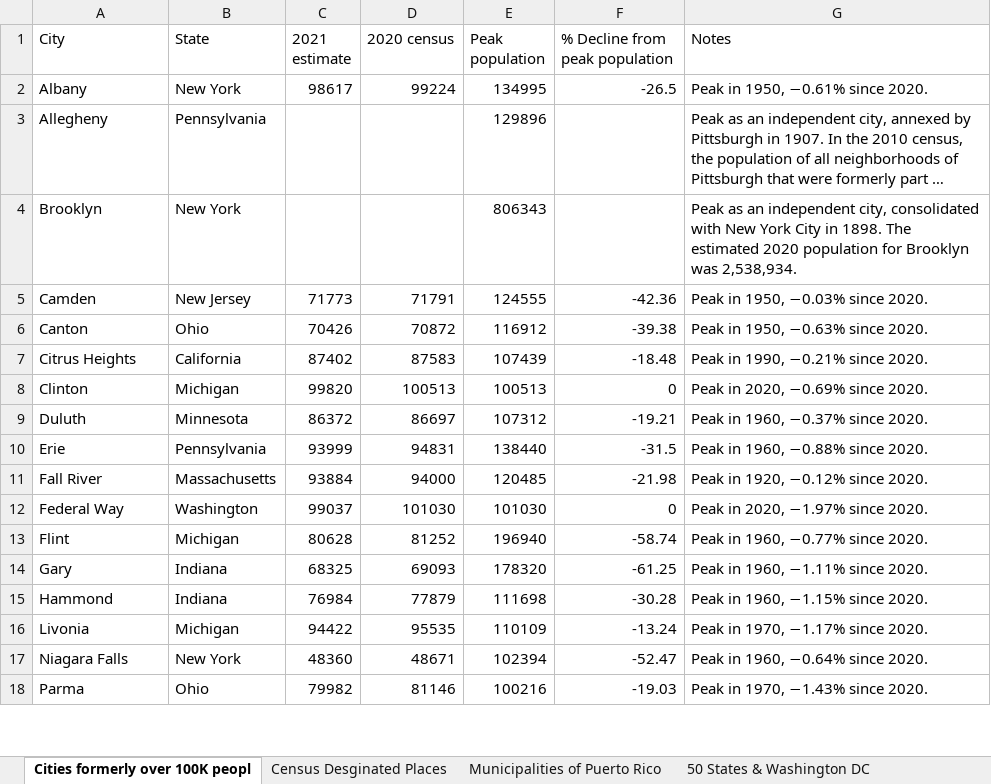
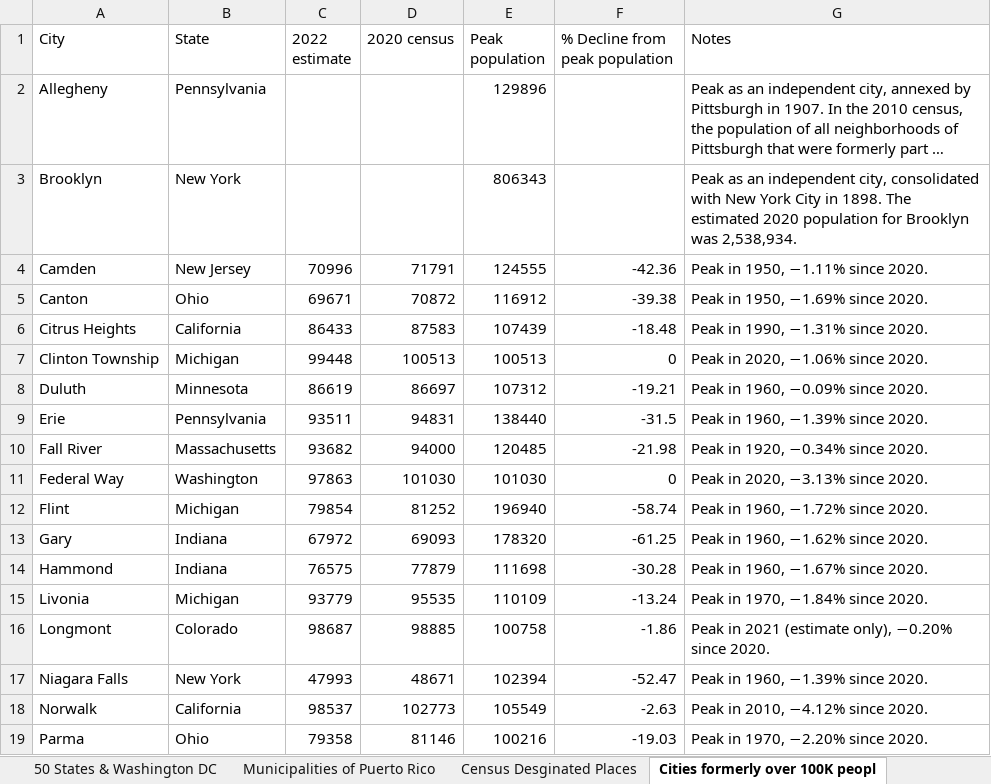
Before and after one commit to Sinha-Ujjawal/Power-Query---Wikipedia---List-of-United-States-cities-by-population, an Excel workbook: Wikipedia - List of United States cities by population.xlsx, sheet Cities formerly over 100K peopl, drawn as a sheet; only a part is shown; long unchanged cells end in …; values as stored, in another font and other column widths than the file's, no borders; table styles not drawn; removed rows and columns are numbered as before the commit, all else as after; the diff covers the shown part only; the diff names each change by its address in the sheet, - before the commit and + after, or states it on an @@ line.

```diff
--- a/Wikipedia - List of United States cities by population.xlsx (sheet Cities formerly over 100K peopl)
+++ b/Wikipedia - List of United States cities by population.xlsx (sheet Cities formerly over 100K peopl)
@@ sheet tab order changed: 50 States & Washington DC | Municipalities of Puerto Rico | Census Desginated Places | Cities formerly over 100K peopl @@
-C1: 2021 estimate
+C1: 2022 estimate
-row 2: Albany | New York | 98617 | 99224 | 134995 | -26.5 | Peak in 1950, −0.61% since 2020.
-C4 (2022 estimate): 71773
+C4 (2022 estimate): 70996
-G4 (Notes): Peak in 1950, −0.03% since 2020.
+G4 (Notes): Peak in 1950, −1.11% since 2020.
-C5 (2022 estimate): 70426
+C5 (2022 estimate): 69671
-G5 (Notes): Peak in 1950, −0.63% since 2020.
+G5 (Notes): Peak in 1950, −1.69% since 2020.
-C6 (2022 estimate): 87402
+C6 (2022 estimate): 86433
-G6 (Notes): Peak in 1990, −0.21% since 2020.
+G6 (Notes): Peak in 1990, −1.31% since 2020.
-A7 (City): Clinton
+A7 (City): Clinton Township
-C7 (2022 estimate): 99820
+C7 (2022 estimate): 99448
-G7 (Notes): Peak in 2020, −0.69% since 2020.
+G7 (Notes): Peak in 2020, −1.06% since 2020.
-C8 (2022 estimate): 86372
+C8 (2022 estimate): 86619
-G8 (Notes): Peak in 1960, −0.37% since 2020.
+G8 (Notes): Peak in 1960, −0.09% since 2020.
-C9 (2022 estimate): 93999
+C9 (2022 estimate): 93511
-G9 (Notes): Peak in 1960, −0.88% since 2020.
+G9 (Notes): Peak in 1960, −1.39% since 2020.
-C10 (2022 estimate): 93884
+C10 (2022 estimate): 93682
-G10 (Notes): Peak in 1920, −0.12% since 2020.
+G10 (Notes): Peak in 1920, −0.34% since 2020.
-C11 (2022 estimate): 99037
+C11 (2022 estimate): 97863
-G11 (Notes): Peak in 2020, −1.97% since 2020.
+G11 (Notes): Peak in 2020, −3.13% since 2020.
-C12 (2022 estimate): 80628
+C12 (2022 estimate): 79854
-G12 (Notes): Peak in 1960, −0.77% since 2020.
+G12 (Notes): Peak in 1960, −1.72% since 2020.
-C13 (2022 estimate): 68325
+C13 (2022 estimate): 67972
-G13 (Notes): Peak in 1960, −1.11% since 2020.
+G13 (Notes): Peak in 1960, −1.62% since 2020.
-C14 (2022 estimate): 76984
+C14 (2022 estimate): 76575
-G14 (Notes): Peak in 1960, −1.15% since 2020.
+G14 (Notes): Peak in 1960, −1.67% since 2020.
-C15 (2022 estimate): 94422
+C15 (2022 estimate): 93779
-G15 (Notes): Peak in 1970, −1.17% since 2020.
+G15 (Notes): Peak in 1970, −1.84% since 2020.
+row 16: Longmont | Colorado | 98687 | 98885 | 100758 | -1.86 | Peak in 2021 (estimate only), −0.20% since 2020.
-C17 (2022 estimate): 48360
+C17 (2022 estimate): 47993
-G17 (Notes): Peak in 1960, −0.64% since 2020.
+G17 (Notes): Peak in 1960, −1.39% since 2020.
+row 18: Norwalk | California | 98537 | 102773 | 105549 | -2.63 | Peak in 2010, −4.12% since 2020.
-C19 (2022 estimate): 79982
+C19 (2022 estimate): 79358
-G19 (Notes): Peak in 1970, −1.43% since 2020.
+G19 (Notes): Peak in 1970, −2.20% since 2020.
```
Also changed, not shown: 20 edited cells elsewhere in this sheet, sheet 50 States & Washington DC, sheet Municipalities of Puerto Rico, sheet Census Desginated Places, other sheet tabs, 4 other files.
